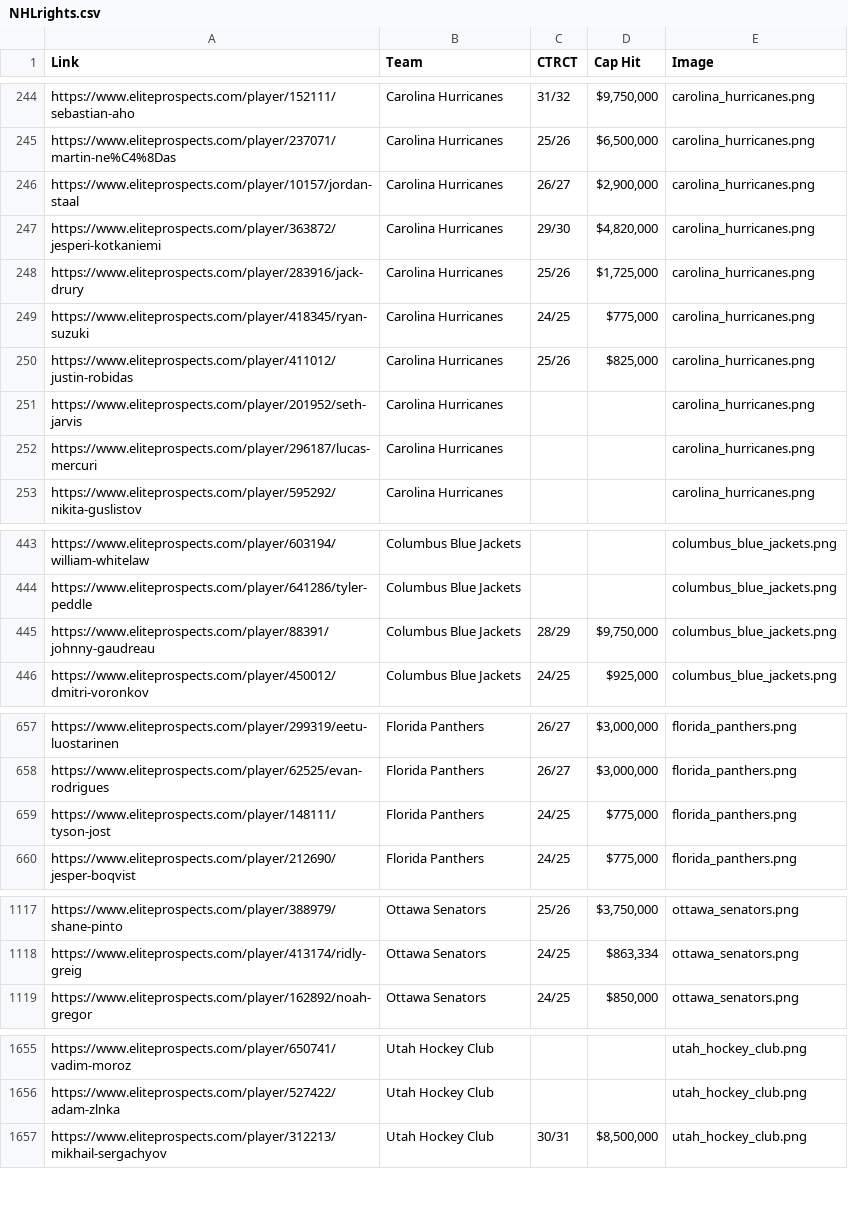
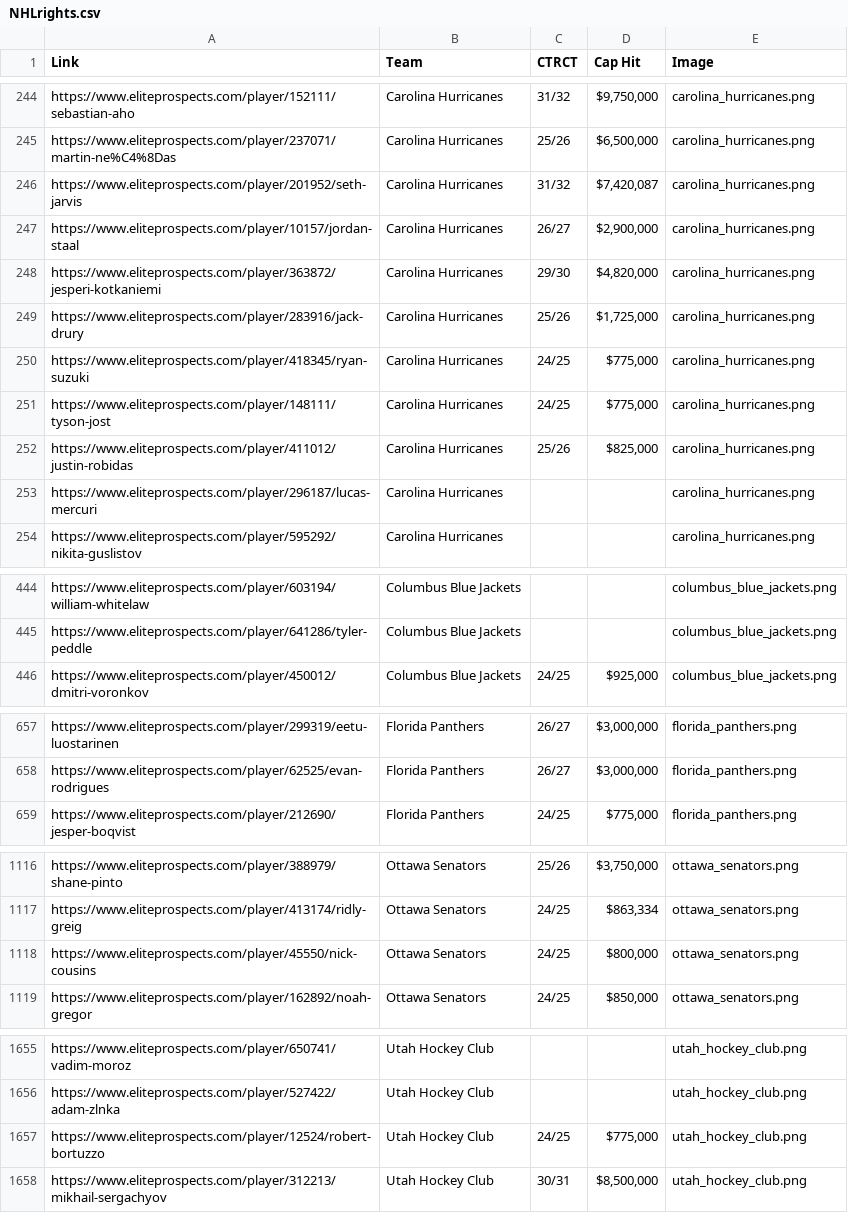
Before and after one commit to kubotahockey/kubota-hockey, a CSV file: NHLrights.csv, drawn as a sheet; only a part is shown, gaps mark what is left out; removed rows and columns are numbered as before the commit, all else as after; the diff names each change by its address in the sheet, - before the commit and + after, or states it on an @@ line.

```diff
--- a/NHLrights.csv
+++ b/NHLrights.csv
+row 246: https://www.eliteprospects.com/player/201952/seth-jarvis | Carolina Hurricanes | 31/32 | $7,420,087 | carolina_hurricanes.png
+row 251: https://www.eliteprospects.com/player/148111/tyson-jost | Carolina Hurricanes | 24/25 | $775,000 | carolina_hurricanes.png
-row 251: https://www.eliteprospects.com/player/201952/seth-jarvis | Carolina Hurricanes |  |  | carolina_hurricanes.png
-row 445: https://www.eliteprospects.com/player/88391/johnny-gaudreau | Columbus Blue Jackets | 28/29 | $9,750,000 | columbus_blue_jackets.png
-row 659: https://www.eliteprospects.com/player/148111/tyson-jost | Florida Panthers | 24/25 | $775,000 | florida_panthers.png
+row 1118: https://www.eliteprospects.com/player/45550/nick-cousins | Ottawa Senators | 24/25 | $800,000 | ottawa_senators.png
+row 1657: https://www.eliteprospects.com/player/12524/robert-bortuzzo | Utah Hockey Club | 24/25 | $775,000 | utah_hockey_club.png
```
Also changed, not shown: FINALNHLPLAYERPROJECTIONS.csv, NHLrosterplayers.csv, 14 other files.
